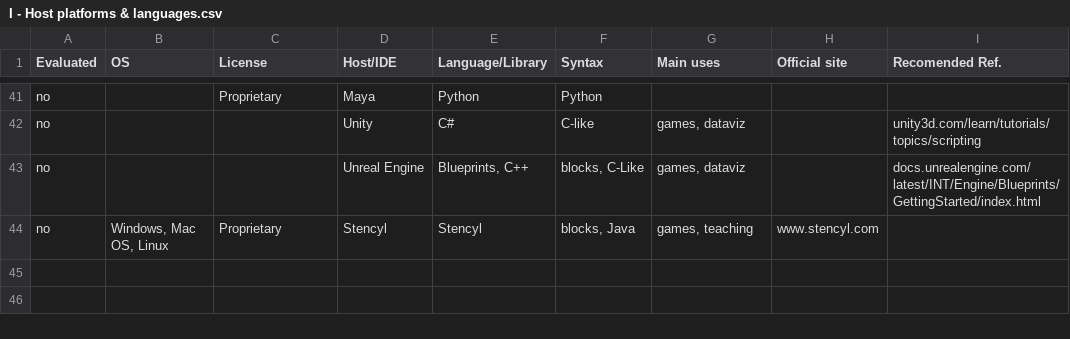
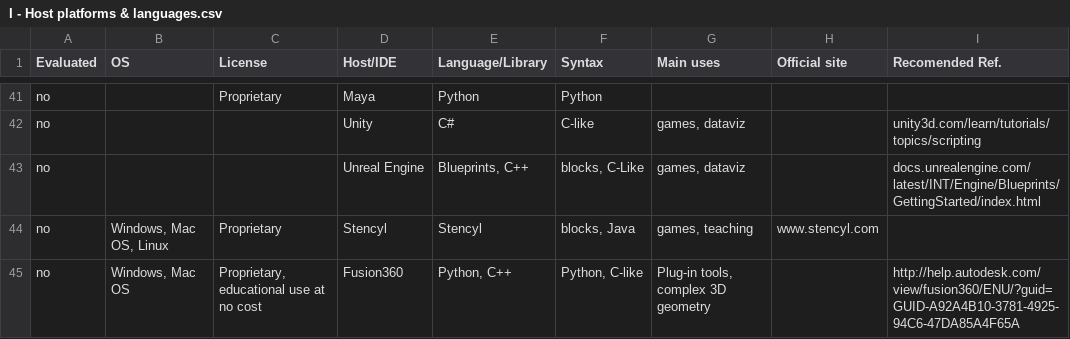
Before and after one commit to villares/Resources-for-teaching-programming, a CSV file: I - Host platforms & languages.csv, drawn as a sheet; only a part is shown, gaps mark what is left out.

Commit message:
Update I - Host platforms & languages.csv

```diff
--- a/I - Host platforms & languages.csv
+++ b/I - Host platforms & languages.csv
@@ -44 +44,2 @@ no,,,Unreal Engine,"Blueprints, C++","blocks, C-Like","games, dataviz",,docs.unr
 no,"Windows, Mac OS, Linux",Proprietary,Stencyl,Stencyl,"blocks, Java","games, teaching",www.stencyl.com,
+no,"Windows, Mac OS","Proprietary, educational use at no cost",Fusion360,"Python, C++","Python, C-like","Plug-in tools, complex 3D geometry",,http://help.autodesk.com/view/fusion360/ENU/?guid=GUID-A92A4B10-3781-4925-94C6-47DA85A4F65A
```
